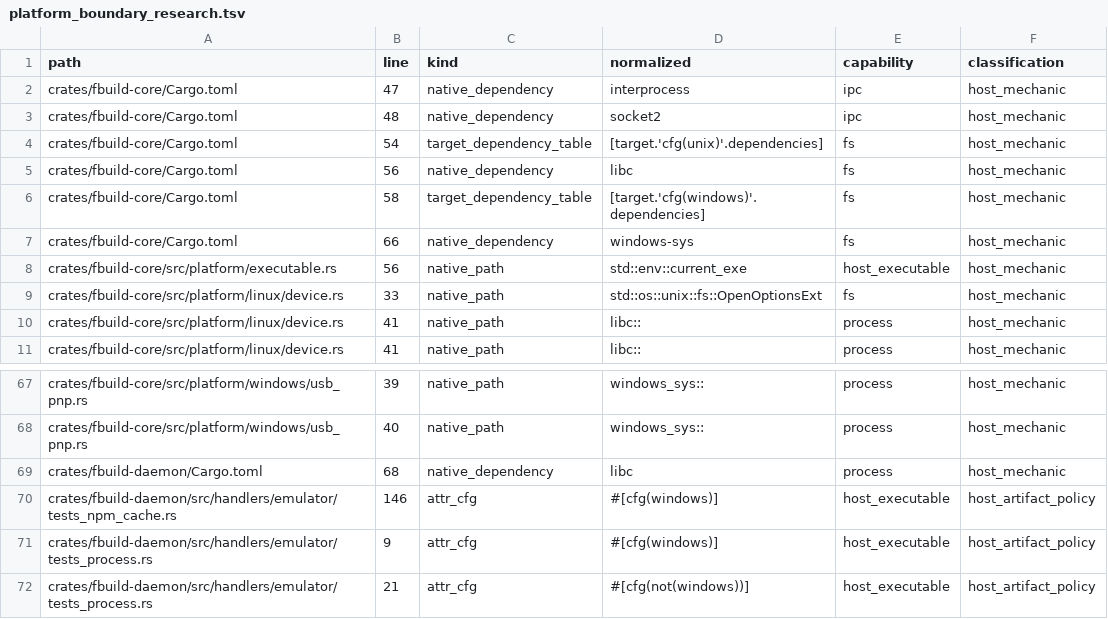
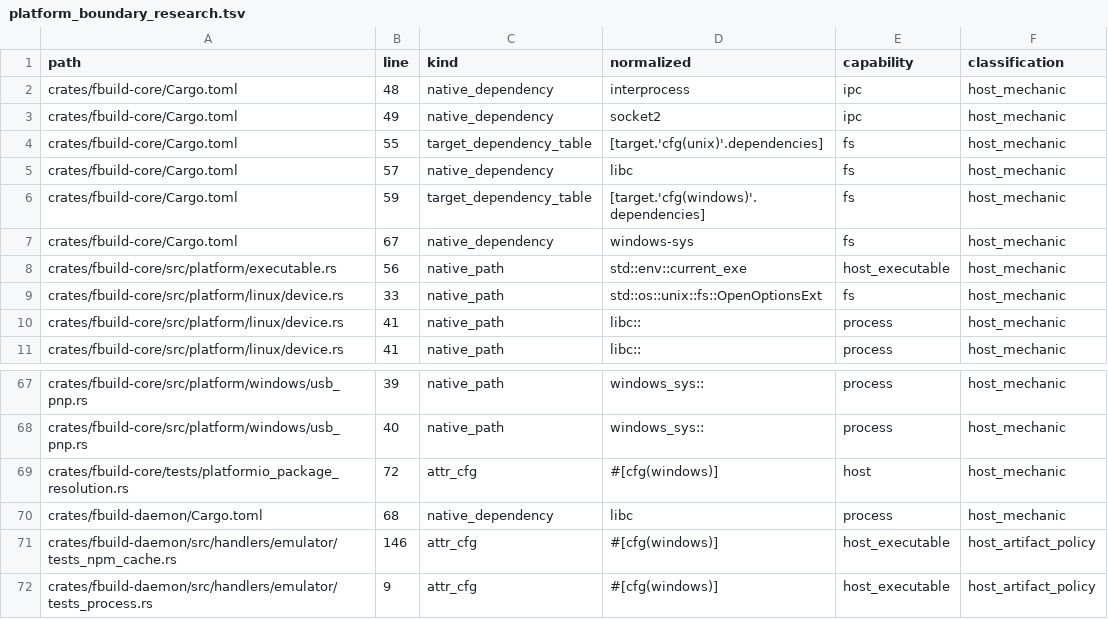
Before and after one commit to FastLED/fbuild, a TSV file: ci/platform_boundary_research.tsv, drawn as a sheet; only a part is shown, gaps mark what is left out; the shorter side is filled out with more unchanged rows.

Commit message:
test: refresh boundary inventory for Windows file URL case

```diff
--- a/ci/platform_boundary_research.tsv
+++ b/ci/platform_boundary_research.tsv
@@ -1,8 +1,8 @@
 path	line	kind	normalized	capability	classification
-crates/fbuild-core/Cargo.toml	47	native_dependency	interprocess	ipc	host_mechanic
-crates/fbuild-core/Cargo.toml	48	native_dependency	socket2	ipc	host_mechanic
-crates/fbuild-core/Cargo.toml	54	target_dependency_table	[target.'cfg(unix)'.dependencies]	fs	host_mechanic
-crates/fbuild-core/Cargo.toml	56	native_dependency	libc	fs	host_mechanic
-crates/fbuild-core/Cargo.toml	58	target_dependency_table	[target.'cfg(windows)'.dependencies]	fs	host_mechanic
-crates/fbuild-core/Cargo.toml	66	native_dependency	windows-sys	fs	host_mechanic
+crates/fbuild-core/Cargo.toml	48	native_dependency	interprocess	ipc	host_mechanic
+crates/fbuild-core/Cargo.toml	49	native_dependency	socket2	ipc	host_mechanic
+crates/fbuild-core/Cargo.toml	55	target_dependency_table	[target.'cfg(unix)'.dependencies]	fs	host_mechanic
+crates/fbuild-core/Cargo.toml	57	native_dependency	libc	fs	host_mechanic
+crates/fbuild-core/Cargo.toml	59	target_dependency_table	[target.'cfg(windows)'.dependencies]	fs	host_mechanic
+crates/fbuild-core/Cargo.toml	67	native_dependency	windows-sys	fs	host_mechanic
 crates/fbuild-core/src/platform/executable.rs	56	native_path	std::env::current_exe	host_executable	host_mechanic
@@ -68,2 +68,3 @@ crates/fbuild-core/src/platform/windows/usb_pnp.rs	39	native_path	windows_sys::
 crates/fbuild-core/src/platform/windows/usb_pnp.rs	40	native_path	windows_sys::	process	host_mechanic
+crates/fbuild-core/tests/platformio_package_resolution.rs	72	attr_cfg	#[cfg(windows)]	host	host_mechanic
 crates/fbuild-daemon/Cargo.toml	68	native_dependency	libc	process	host_mechanic
```
Also changed, not shown: ci/platform_boundary_ledger.tsv, 4 other files.
